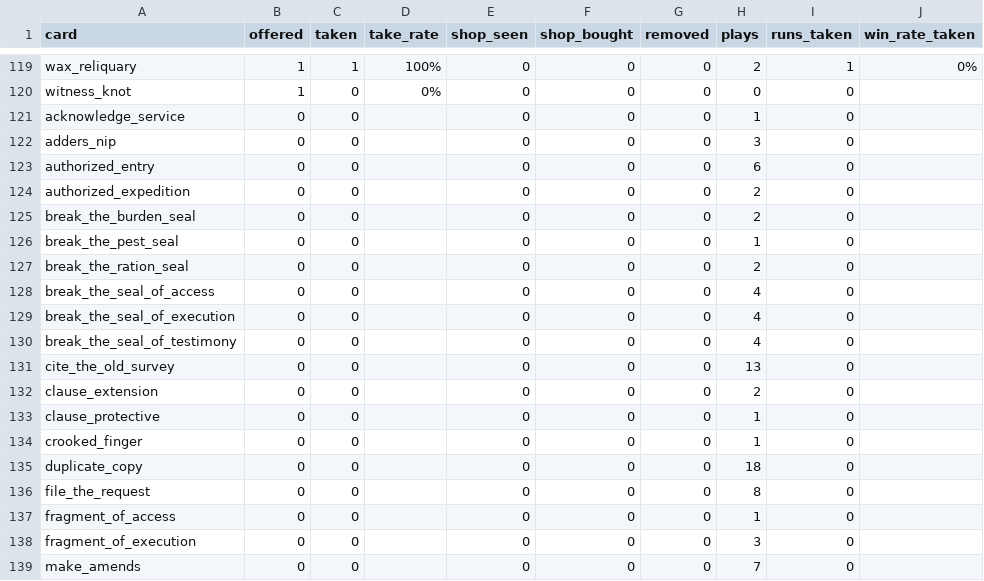
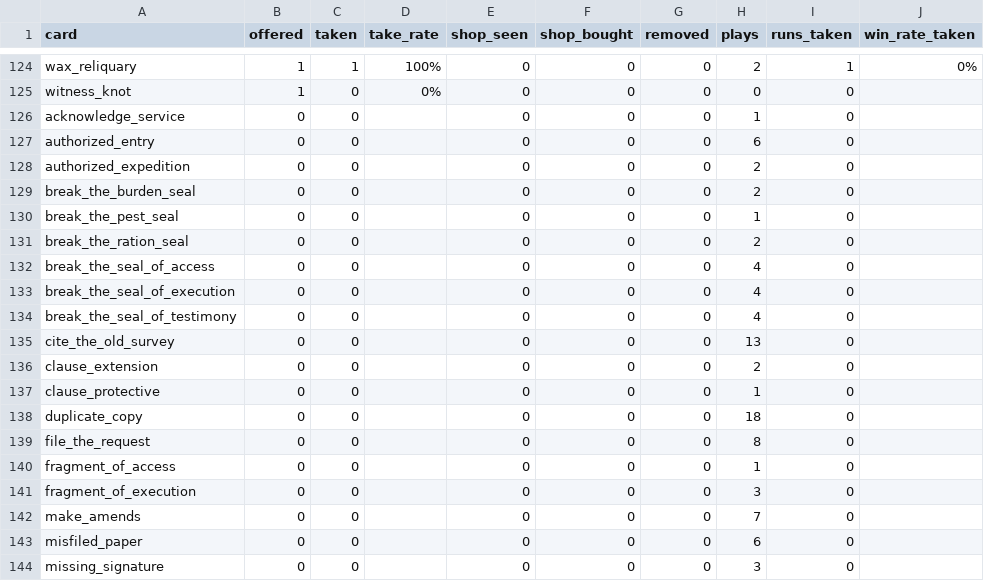
Before and after one commit to Paranoidgrinch/bnb-runs, a CSV file: reports/cards.csv, drawn as a sheet; only a part is shown, gaps mark what is left out; the shorter side is filled out with more unchanged rows; the diff covers the shown part only.

```diff
--- a/reports/cards.csv
+++ b/reports/cards.csv
@@ -121,3 +126,2 @@ witness_knot,1,0,0%,0,0,0,0,0,
 acknowledge_service,0,0,,0,0,0,1,0,
-adders_nip,0,0,,0,0,0,3,0,
 authorized_entry,0,0,,0,0,0,6,0,
@@ -133,3 +137,2 @@ clause_extension,0,0,,0,0,0,2,0,
 clause_protective,0,0,,0,0,0,1,0,
-crooked_finger,0,0,,0,0,0,1,0,
 duplicate_copy,0,0,,0,0,0,18,0,
```
Also changed, not shown: 5 added rows and 2 removed rows elsewhere in this file, runs/index.csv, 4 other files.
